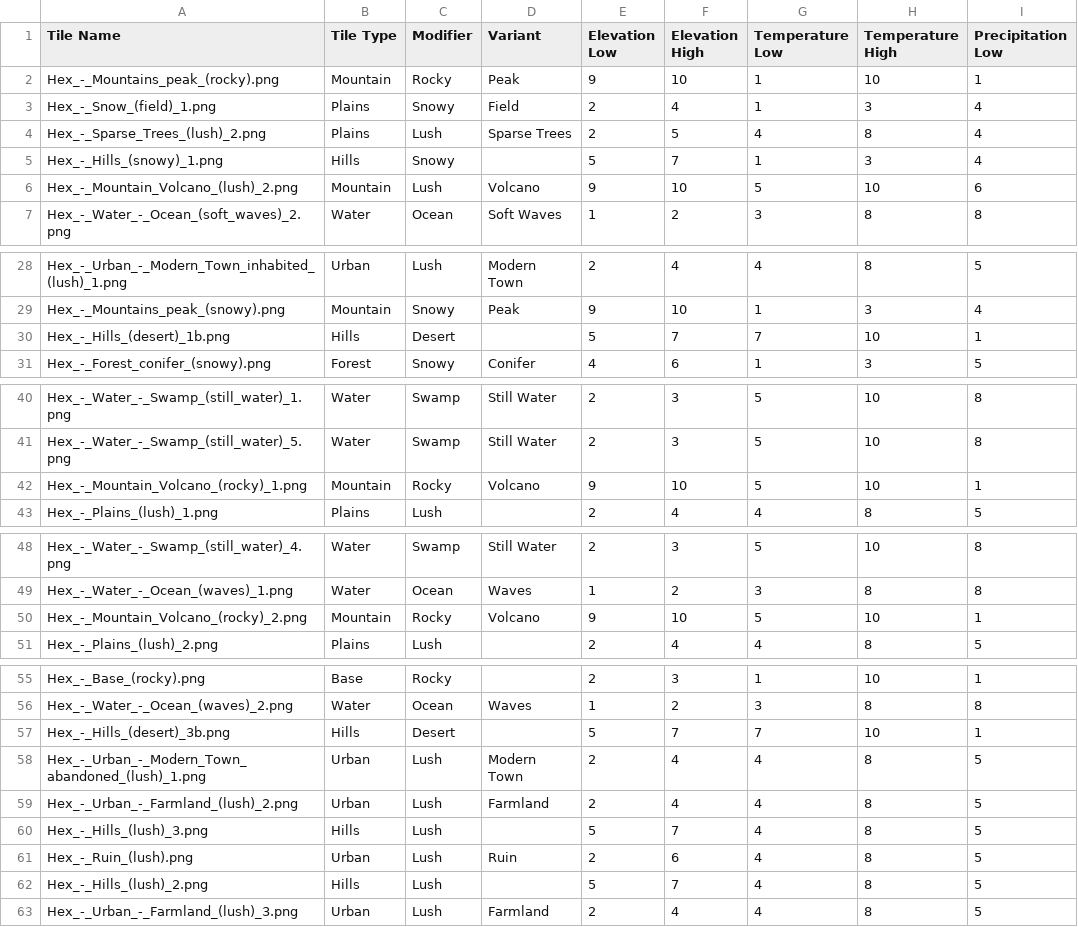
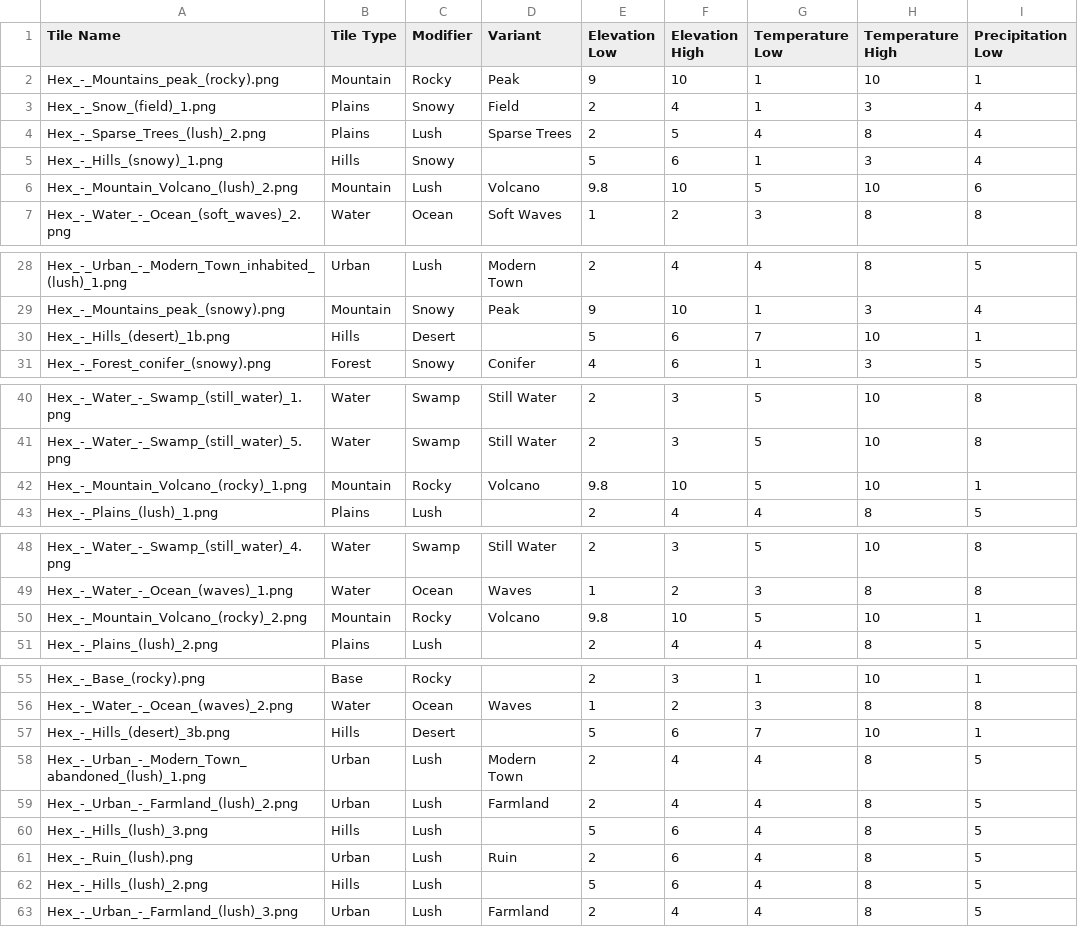
Before and after one commit to NeuroTR0PHY/Hex-Map-Generator, a CSV file: TileMapping.csv, drawn as a sheet; only a part is shown, gaps mark what is left out; the diff covers the shown part only; the diff names each change by its address in the sheet, - before the commit and + after, or states it on an @@ line.

```diff
--- a/TileMapping.csv
+++ b/TileMapping.csv
-F5 (Elevation High): 7
+F5 (Elevation High): 6
-E6 (Elevation Low): 9
+E6 (Elevation Low): 9.8
-F30 (Elevation High): 7
+F30 (Elevation High): 6
-E42 (Elevation Low): 9
+E42 (Elevation Low): 9.8
-E50 (Elevation Low): 9
+E50 (Elevation Low): 9.8
-F57 (Elevation High): 7
+F57 (Elevation High): 6
-F60 (Elevation High): 7
+F60 (Elevation High): 6
-F62 (Elevation High): 7
+F62 (Elevation High): 6
```
Also changed, not shown: 16 edited cells elsewhere in this file, 3 other files.
